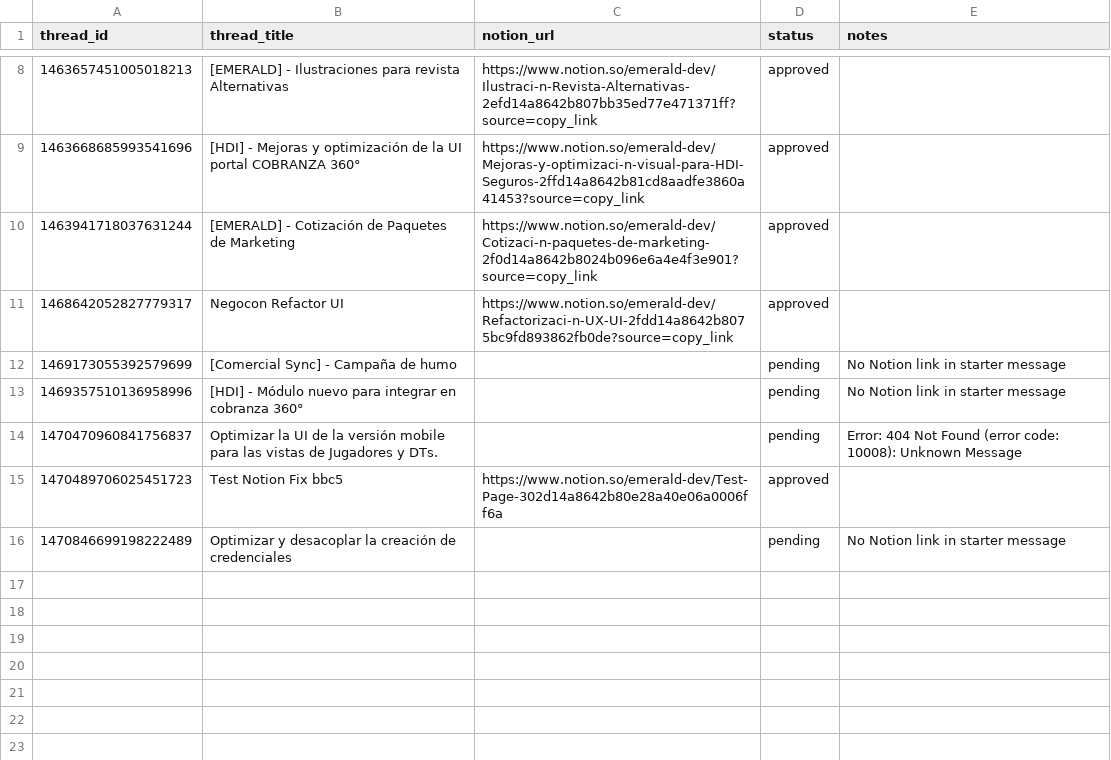
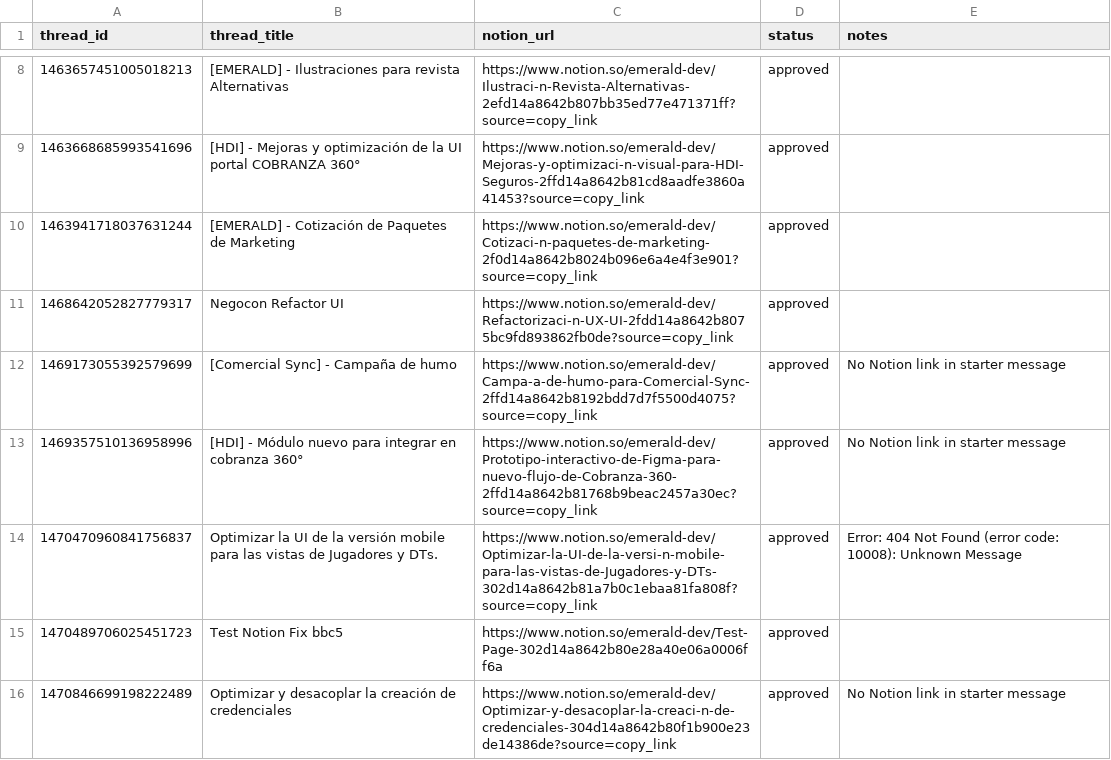
Before and after one commit to AlvarezLopezAlberto/Esmeralda_Discord_Bot, a CSV file: thread_notion_mapping.csv, drawn as a sheet; only a part is shown, gaps mark what is left out.

Commit message:
feat: Update Notion links and statuses for several entries in the thread mapping file.

```diff
--- a/thread_notion_mapping.csv
+++ b/thread_notion_mapping.csv
@@ -11,6 +11,6 @@ thread_id,thread_title,notion_url,status,notes
 1468642052827779317,Negocon Refactor UI,https://www.notion.so/emerald-dev/Refactorizaci-n-UX-UI-2fdd14a8642b8075bc9fd893862fb0de?source=copy_link,approved,
-1469173055392579699,[Comercial Sync] - Campaña de humo,,pending,No Notion link in starter message
-1469357510136958996,[HDI] - Módulo nuevo para integrar en cobranza 360°,,pending,No Notion link in starter message
-1470470960841756837,Optimizar la UI de la versión mobile para las vistas de Jugadores y DTs.,,pending,Error: 404 Not Found (error code: 10008): Unknown Message
+1469173055392579699,[Comercial Sync] - Campaña de humo,https://www.notion.so/emerald-dev/Campa-a-de-humo-para-Comercial-Sync-2ffd14a8642b8192bdd7d7f5500d4075?source=copy_link,approved,No Notion link in starter message
+1469357510136958996,[HDI] - Módulo nuevo para integrar en cobranza 360°,https://www.notion.so/emerald-dev/Prototipo-interactivo-de-Figma-para-nuevo-flujo-de-Cobranza-360-2ffd14a8642b81768b9beac2457a30ec?source=copy_link,approved,No Notion link in starter message
+1470470960841756837,Optimizar la UI de la versión mobile para las vistas de Jugadores y DTs.,https://www.notion.so/emerald-dev/Optimizar-la-UI-de-la-versi-n-mobile-para-las-vistas-de-Jugadores-y-DTs-302d14a8642b81a7b0c1ebaa81fa808f?source=copy_link,approved,Error: 404 Not Found (error code: 10008): Unknown Message
 1470489706025451723,Test Notion Fix bbc5,https://www.notion.so/emerald-dev/Test-Page-302d14a8642b80e28a40e06a0006ff6a,approved,
-1470846699198222489,Optimizar y desacoplar la creación de credenciales,,pending,No Notion link in starter message
+1470846699198222489,Optimizar y desacoplar la creación de credenciales,https://www.notion.so/emerald-dev/Optimizar-y-desacoplar-la-creaci-n-de-credenciales-304d14a8642b80f1b900e23de14386de?source=copy_link,approved,No Notion link in starter message
```
